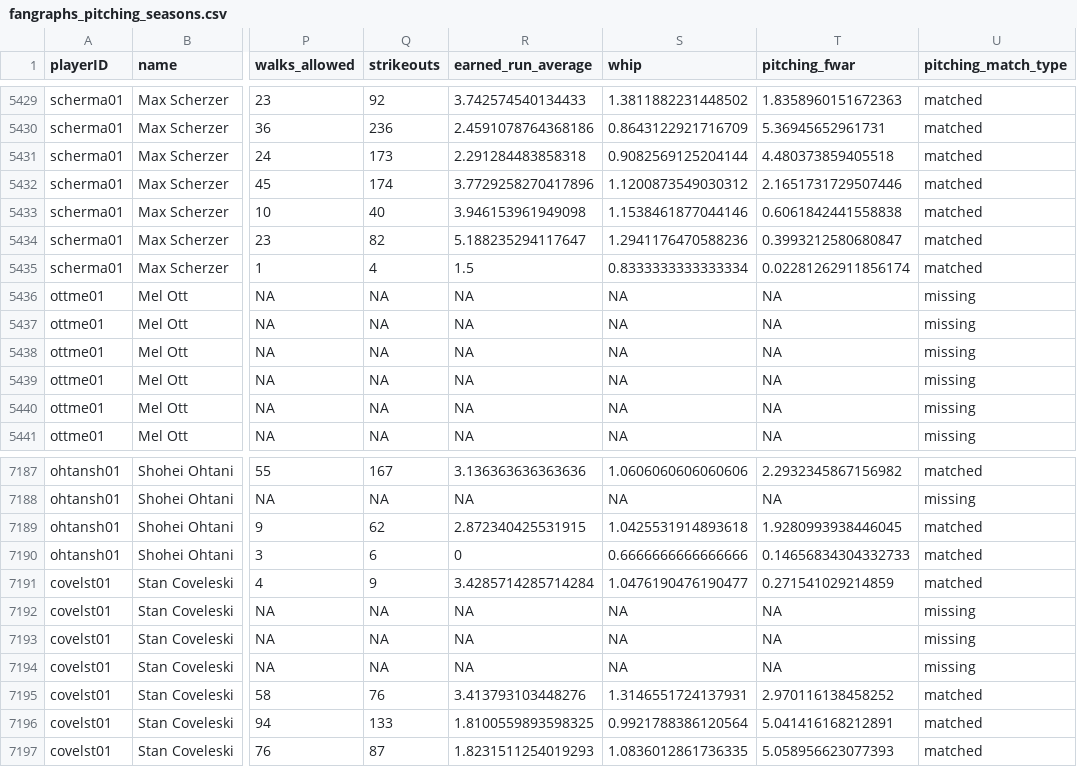
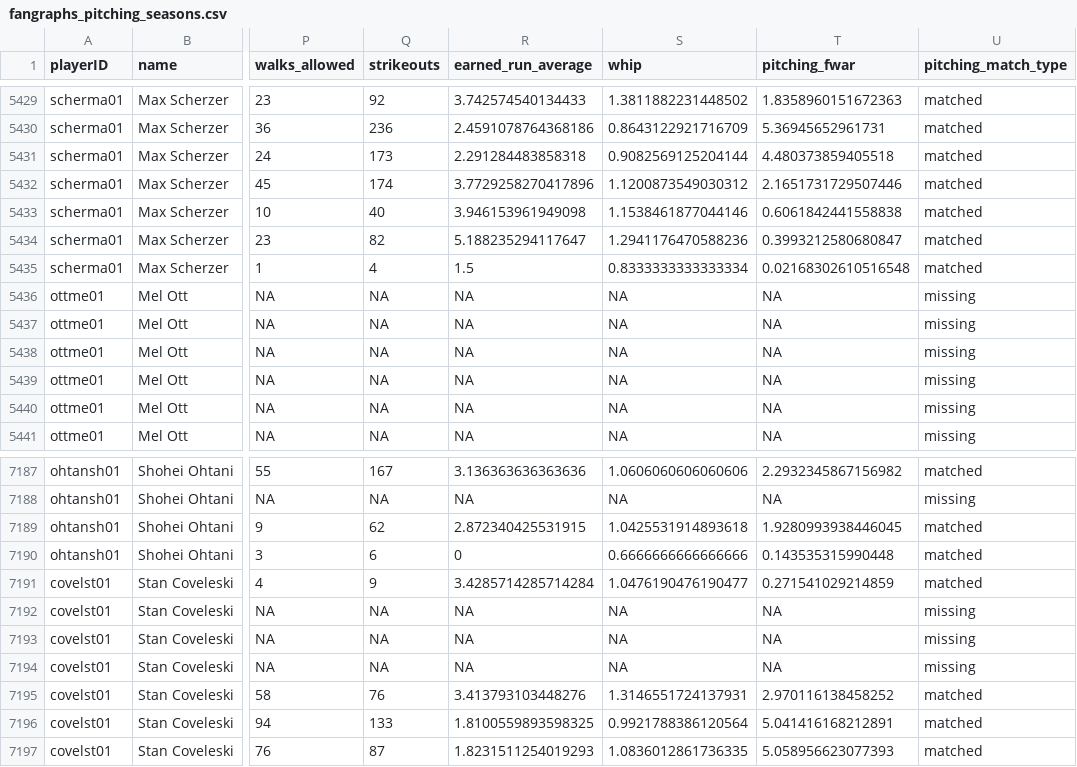
Before and after one commit to D3DataScience/Hall_Ledger, a CSV file: data/fangraphs_pitching_seasons.csv, drawn as a sheet; only a part is shown, gaps mark what is left out; the diff covers the shown part only; the diff names each change by its address in the sheet, - before the commit and + after, or states it on an @@ line.

```diff
--- a/data/fangraphs_pitching_seasons.csv
+++ b/data/fangraphs_pitching_seasons.csv
-T5435 (pitching_fwar): 0.02281262911856174
+T5435 (pitching_fwar): 0.02168302610516548
-T7190 (pitching_fwar): 0.14656834304332733
+T7190 (pitching_fwar): 0.143535315990448
```
Also changed, not shown: 18 edited cells elsewhere in this file, data/fangraphs_player_careers.csv, 17 other files.
